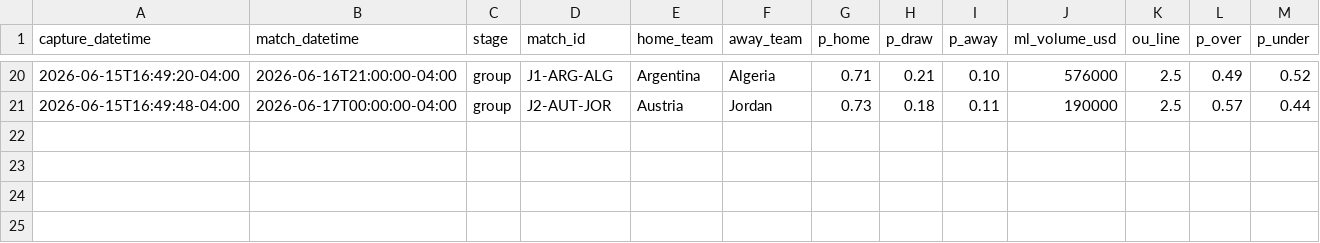
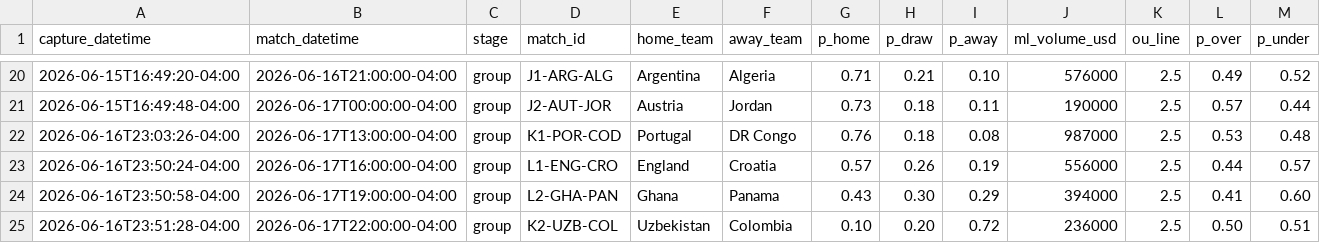
Before and after one commit to julianher/worldcup-2026-polla, a CSV file: data/match_odds_polymarket.csv, drawn as a sheet; only a part is shown, gaps mark what is left out; rows hold the shown columns only; the diff names each change by its address in the sheet, - before the commit and + after, or states it on an @@ line.

```diff
--- a/data/match_odds_polymarket.csv
+++ b/data/match_odds_polymarket.csv
+row 22: 2026-06-16T23:03:26-04:00 | 2026-06-17T13:00:00-04:00 | group | K1-POR-COD | Portugal | DR Congo | 0.76 | 0.18 | 0.08 | 987000 | 2.5 | 0.53 | 0.48
+row 23: 2026-06-16T23:50:24-04:00 | 2026-06-17T16:00:00-04:00 | group | L1-ENG-CRO | England | Croatia | 0.57 | 0.26 | 0.19 | 556000 | 2.5 | 0.44 | 0.57
+row 24: 2026-06-16T23:50:58-04:00 | 2026-06-17T19:00:00-04:00 | group | L2-GHA-PAN | Ghana | Panama | 0.43 | 0.30 | 0.29 | 394000 | 2.5 | 0.41 | 0.60
+row 25: 2026-06-16T23:51:28-04:00 | 2026-06-17T22:00:00-04:00 | group | K2-UZB-COL | Uzbekistan | Colombia | 0.10 | 0.20 | 0.72 | 236000 | 2.5 | 0.50 | 0.51
```
Also changed, not shown: data/match_odds_codere.csv, 8 other files.
